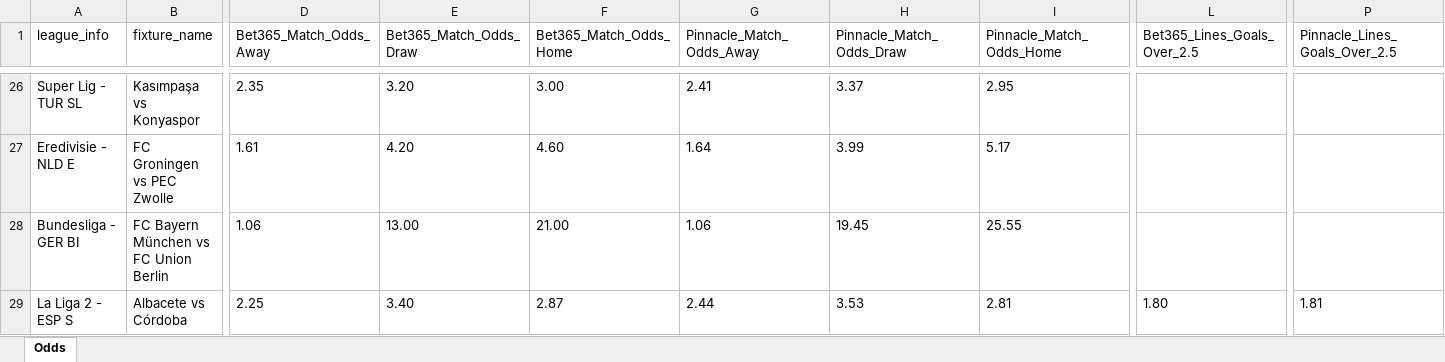
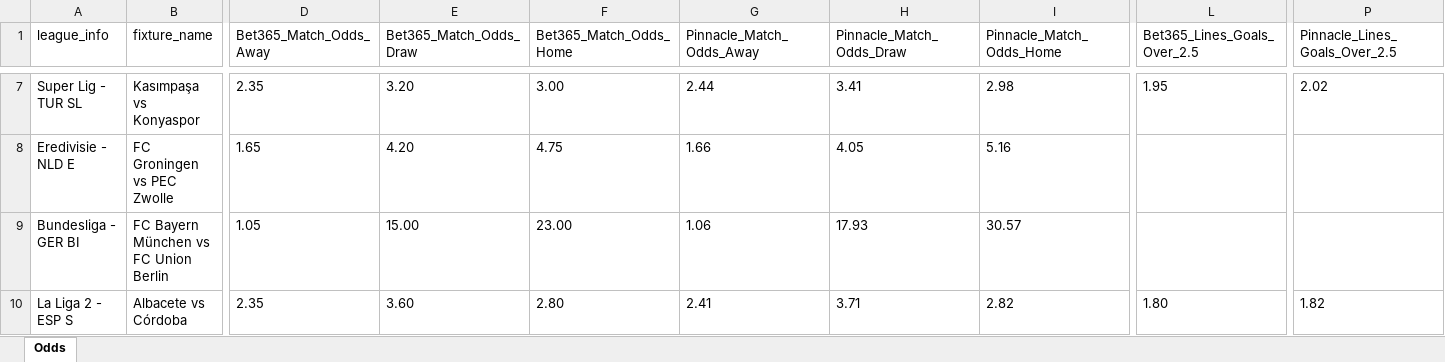
Before and after one commit to aimidas1/pinnacle_bet365_odds_data, an Excel workbook: data/season_2026/next_games/next_games.xlsx, sheet Odds, drawn as a sheet; only a part is shown, gaps mark what is left out; values as stored, in another font and other column widths than the file's, no borders; addresses are those after the commit; the diff covers the shown part only; the diff names each change by its address in the sheet, - before the commit and + after, or states it on an @@ line.

```diff
--- a/data/season_2026/next_games/next_games.xlsx (sheet Odds)
+++ b/data/season_2026/next_games/next_games.xlsx (sheet Odds)
-G7 (Pinnacle_Match_Odds_Away): 2.41
+G7 (Pinnacle_Match_Odds_Away): 2.44
-H7 (Pinnacle_Match_Odds_Draw): 3.37
+H7 (Pinnacle_Match_Odds_Draw): 3.41
-I7 (Pinnacle_Match_Odds_Home): 2.95
+I7 (Pinnacle_Match_Odds_Home): 2.98
-L7 (Bet365_Lines_Goals_Over_2.5): (empty)
+L7 (Bet365_Lines_Goals_Over_2.5): 1.95
-P7 (Pinnacle_Lines_Goals_Over_2.5): (empty)
+P7 (Pinnacle_Lines_Goals_Over_2.5): 2.02
-D8 (Bet365_Match_Odds_Away): 1.61
+D8 (Bet365_Match_Odds_Away): 1.65
-F8 (Bet365_Match_Odds_Home): 4.60
+F8 (Bet365_Match_Odds_Home): 4.75
-G8 (Pinnacle_Match_Odds_Away): 1.64
+G8 (Pinnacle_Match_Odds_Away): 1.66
-H8 (Pinnacle_Match_Odds_Draw): 3.99
+H8 (Pinnacle_Match_Odds_Draw): 4.05
-I8 (Pinnacle_Match_Odds_Home): 5.17
+I8 (Pinnacle_Match_Odds_Home): 5.16
-D9 (Bet365_Match_Odds_Away): 1.06
+D9 (Bet365_Match_Odds_Away): 1.05
-E9 (Bet365_Match_Odds_Draw): 13.00
+E9 (Bet365_Match_Odds_Draw): 15.00
-F9 (Bet365_Match_Odds_Home): 21.00
+F9 (Bet365_Match_Odds_Home): 23.00
-H9 (Pinnacle_Match_Odds_Draw): 19.45
+H9 (Pinnacle_Match_Odds_Draw): 17.93
-I9 (Pinnacle_Match_Odds_Home): 25.55
+I9 (Pinnacle_Match_Odds_Home): 30.57
-D10 (Bet365_Match_Odds_Away): 2.25
+D10 (Bet365_Match_Odds_Away): 2.35
-E10 (Bet365_Match_Odds_Draw): 3.40
+E10 (Bet365_Match_Odds_Draw): 3.60
-F10 (Bet365_Match_Odds_Home): 2.87
+F10 (Bet365_Match_Odds_Home): 2.80
-G10 (Pinnacle_Match_Odds_Away): 2.44
+G10 (Pinnacle_Match_Odds_Away): 2.41
-H10 (Pinnacle_Match_Odds_Draw): 3.53
+H10 (Pinnacle_Match_Odds_Draw): 3.71
-I10 (Pinnacle_Match_Odds_Home): 2.81
+I10 (Pinnacle_Match_Odds_Home): 2.82
-P10 (Pinnacle_Lines_Goals_Over_2.5): 1.81
+P10 (Pinnacle_Lines_Goals_Over_2.5): 1.82
```
Also changed, not shown: 102 added rows, 19 removed rows and 564 edited cells elsewhere in this sheet.
